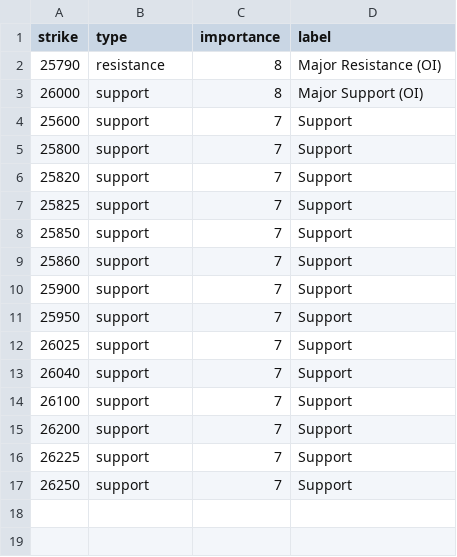
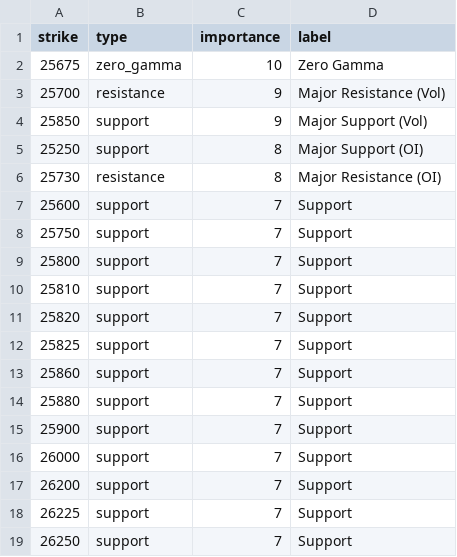
Before and after one commit to enzocosson/seed_enzocosson_gex, a CSV file: nq_gex_levels_metadata.csv, drawn as a sheet.

```diff
--- a/nq_gex_levels_metadata.csv
+++ b/nq_gex_levels_metadata.csv
@@ -1,15 +1,17 @@
 strike,type,importance,label
-25790,resistance,8,Major Resistance (OI)
-26000,support,8,Major Support (OI)
+25675,zero_gamma,10,Zero Gamma
+25700,resistance,9,Major Resistance (Vol)
+25850,support,9,Major Support (Vol)
+25250,support,8,Major Support (OI)
+25730,resistance,8,Major Resistance (OI)
 25600,support,7,Support
+25750,support,7,Support
 25800,support,7,Support
+25810,support,7,Support
 25820,support,7,Support
 25825,support,7,Support
-25850,support,7,Support
 25860,support,7,Support
+25880,support,7,Support
 25900,support,7,Support
-25950,support,7,Support
-26025,support,7,Support
-26040,support,7,Support
-26100,support,7,Support
+26000,support,7,Support
 26200,support,7,Support
```
Also changed, not shown: es_gex_levels_metadata.csv, nq_gex_levels.csv, 2 other files.
